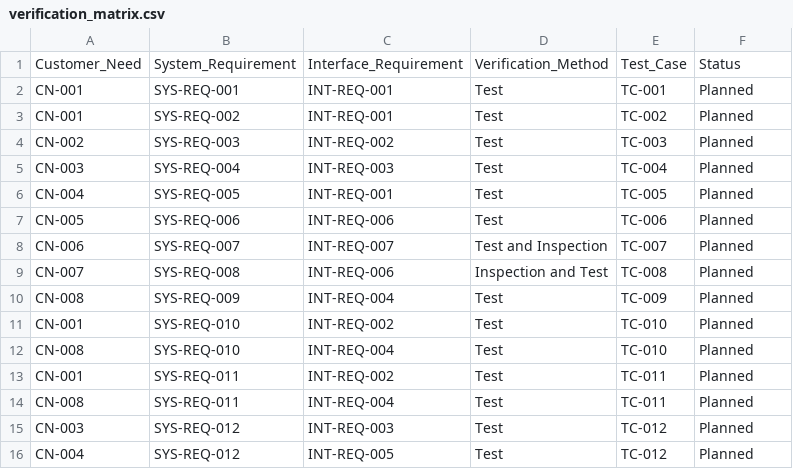
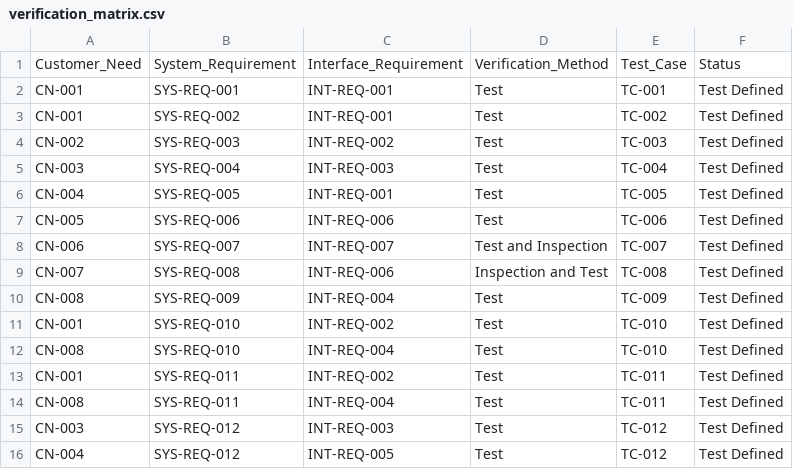
Before and after one commit to GeorgeChriz101/aircraft-cargo-requirements-lab, a CSV file: verification/verification_matrix.csv, drawn as a sheet.

Commit message:
Add verification test cases and execution tracking

```diff
--- a/verification/verification_matrix.csv
+++ b/verification/verification_matrix.csv
@@ -1,16 +1,16 @@
 Customer_Need,System_Requirement,Interface_Requirement,Verification_Method,Test_Case,Status
-CN-001,SYS-REQ-001,INT-REQ-001,Test,TC-001,Planned
-CN-001,SYS-REQ-002,INT-REQ-001,Test,TC-002,Planned
-CN-002,SYS-REQ-003,INT-REQ-002,Test,TC-003,Planned
-CN-003,SYS-REQ-004,INT-REQ-003,Test,TC-004,Planned
-CN-004,SYS-REQ-005,INT-REQ-001,Test,TC-005,Planned
-CN-005,SYS-REQ-006,INT-REQ-006,Test,TC-006,Planned
-CN-006,SYS-REQ-007,INT-REQ-007,Test and Inspection,TC-007,Planned
-CN-007,SYS-REQ-008,INT-REQ-006,Inspection and Test,TC-008,Planned
-CN-008,SYS-REQ-009,INT-REQ-004,Test,TC-009,Planned
-CN-001,SYS-REQ-010,INT-REQ-002,Test,TC-010,Planned
-CN-008,SYS-REQ-010,INT-REQ-004,Test,TC-010,Planned
-CN-001,SYS-REQ-011,INT-REQ-002,Test,TC-011,Planned
-CN-008,SYS-REQ-011,INT-REQ-004,Test,TC-011,Planned
-CN-003,SYS-REQ-012,INT-REQ-003,Test,TC-012,Planned
-CN-004,SYS-REQ-012,INT-REQ-005,Test,TC-012,Planned
+CN-001,SYS-REQ-001,INT-REQ-001,Test,TC-001,Test Defined
+CN-001,SYS-REQ-002,INT-REQ-001,Test,TC-002,Test Defined
+CN-002,SYS-REQ-003,INT-REQ-002,Test,TC-003,Test Defined
+CN-003,SYS-REQ-004,INT-REQ-003,Test,TC-004,Test Defined
+CN-004,SYS-REQ-005,INT-REQ-001,Test,TC-005,Test Defined
+CN-005,SYS-REQ-006,INT-REQ-006,Test,TC-006,Test Defined
+CN-006,SYS-REQ-007,INT-REQ-007,Test and Inspection,TC-007,Test Defined
+CN-007,SYS-REQ-008,INT-REQ-006,Inspection and Test,TC-008,Test Defined
+CN-008,SYS-REQ-009,INT-REQ-004,Test,TC-009,Test Defined
+CN-001,SYS-REQ-010,INT-REQ-002,Test,TC-010,Test Defined
+CN-008,SYS-REQ-010,INT-REQ-004,Test,TC-010,Test Defined
+CN-001,SYS-REQ-011,INT-REQ-002,Test,TC-011,Test Defined
+CN-008,SYS-REQ-011,INT-REQ-004,Test,TC-011,Test Defined
+CN-003,SYS-REQ-012,INT-REQ-003,Test,TC-012,Test Defined
+CN-004,SYS-REQ-012,INT-REQ-005,Test,TC-012,Test Defined
```
Also changed, not shown: 4 other files.
